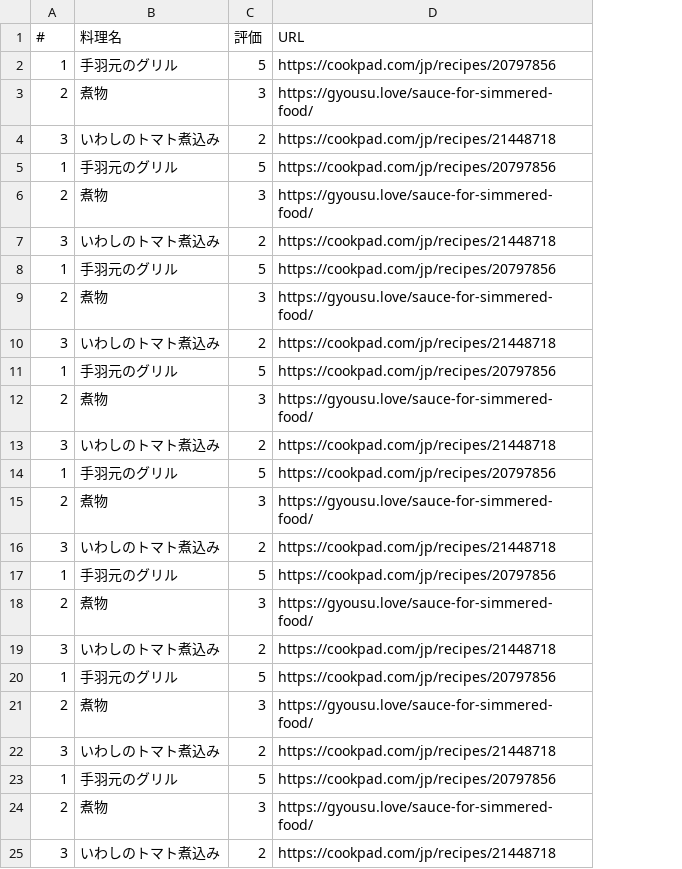
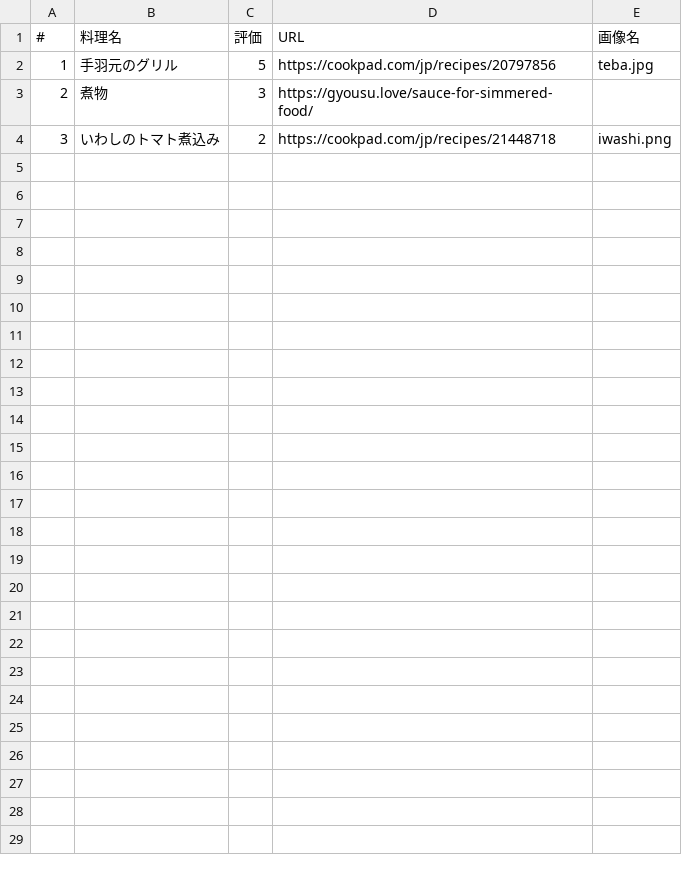
Before and after one commit to YoshiharuFujioka/ryouri_list, a CSV file: ryouri_list.csv, drawn as a sheet; removed rows and columns are numbered as before the commit, all else as after; the diff names each change by its address in the sheet, - before the commit and + after, or states it on an @@ line.

```diff
--- a/ryouri_list.csv
+++ b/ryouri_list.csv
+column E (画像名), rows 2-4: teba.jpg |  | iwashi.png
-row 5: 1 | 手羽元のグリル | 5 | https://cookpad.com/jp/recipes/20797856
-row 6: 2 | 煮物 | 3 | https://gyousu.love/sauce-for-simmered-food/
-row 7: 3 | いわしのトマト煮込み | 2 | https://cookpad.com/jp/recipes/21448718
-row 8: 1 | 手羽元のグリル | 5 | https://cookpad.com/jp/recipes/20797856
-row 9: 2 | 煮物 | 3 | https://gyousu.love/sauce-for-simmered-food/
-row 10: 3 | いわしのトマト煮込み | 2 | https://cookpad.com/jp/recipes/21448718
-row 11: 1 | 手羽元のグリル | 5 | https://cookpad.com/jp/recipes/20797856
-row 12: 2 | 煮物 | 3 | https://gyousu.love/sauce-for-simmered-food/
-row 13: 3 | いわしのトマト煮込み | 2 | https://cookpad.com/jp/recipes/21448718
-row 14: 1 | 手羽元のグリル | 5 | https://cookpad.com/jp/recipes/20797856
-row 15: 2 | 煮物 | 3 | https://gyousu.love/sauce-for-simmered-food/
-row 16: 3 | いわしのトマト煮込み | 2 | https://cookpad.com/jp/recipes/21448718
-row 17: 1 | 手羽元のグリル | 5 | https://cookpad.com/jp/recipes/20797856
-row 18: 2 | 煮物 | 3 | https://gyousu.love/sauce-for-simmered-food/
-row 19: 3 | いわしのトマト煮込み | 2 | https://cookpad.com/jp/recipes/21448718
-row 20: 1 | 手羽元のグリル | 5 | https://cookpad.com/jp/recipes/20797856
-row 21: 2 | 煮物 | 3 | https://gyousu.love/sauce-for-simmered-food/
-row 22: 3 | いわしのトマト煮込み | 2 | https://cookpad.com/jp/recipes/21448718
-row 23: 1 | 手羽元のグリル | 5 | https://cookpad.com/jp/recipes/20797856
-row 24: 2 | 煮物 | 3 | https://gyousu.love/sauce-for-simmered-food/
-row 25: 3 | いわしのトマト煮込み | 2 | https://cookpad.com/jp/recipes/21448718
```
Also changed, not shown: 3 other files.
